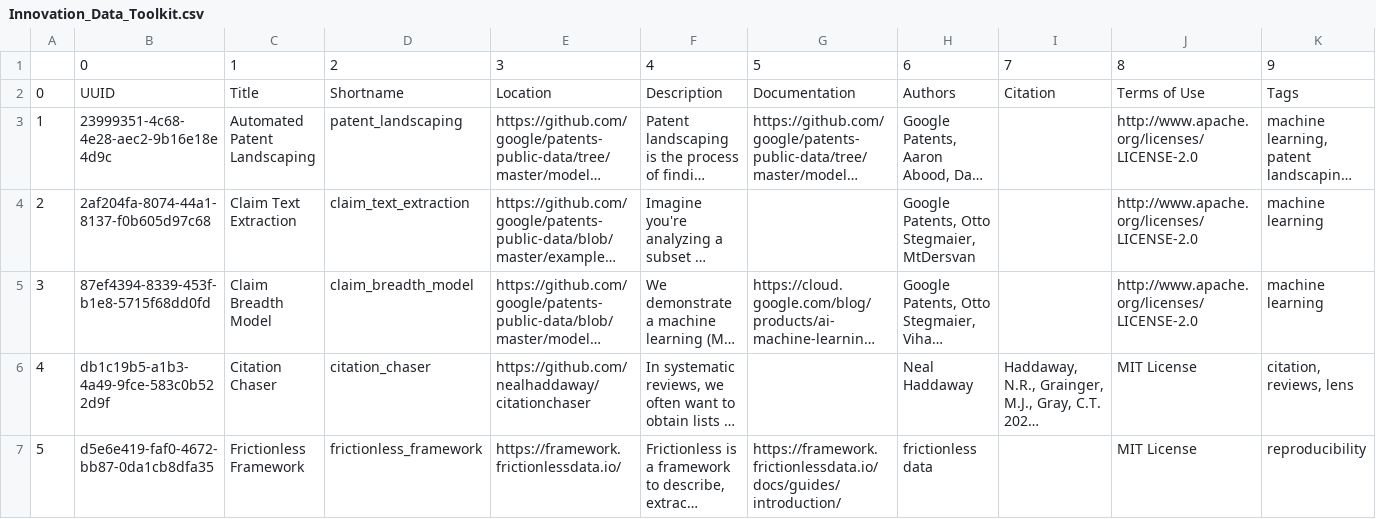
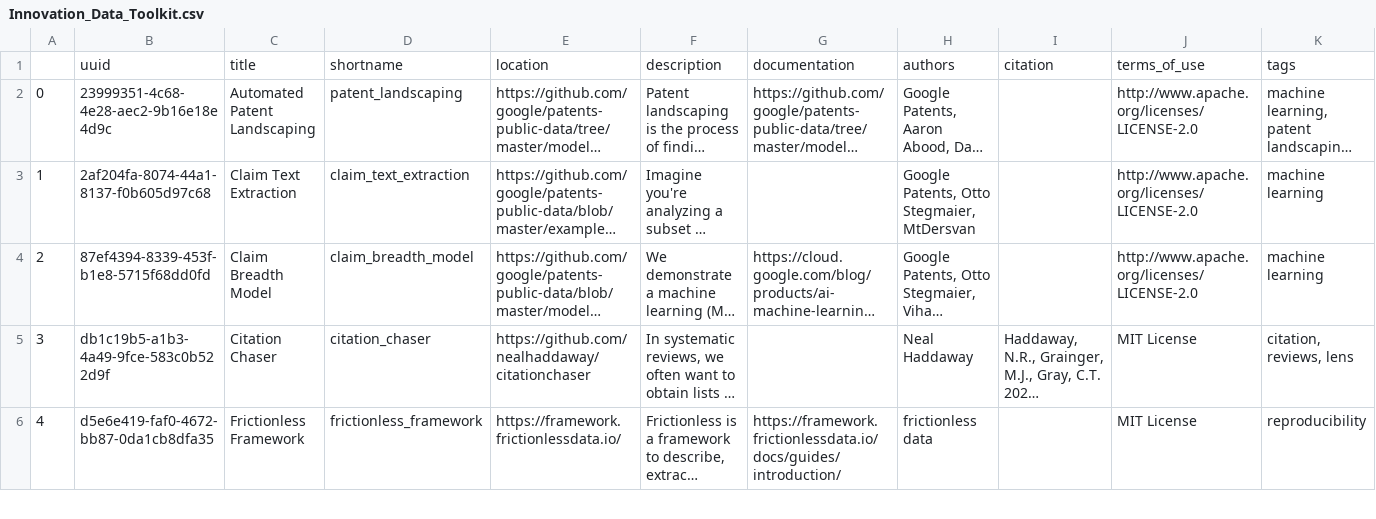
Before and after one commit to Innovation-Information-Initiative/Open-Innovation-Dataset-Index, a CSV file: index_archive/Innovation_Data_Toolkit.csv, drawn as a sheet; only a part is shown; long unchanged cells end in …; removed rows and columns are numbered as before the commit, all else as after; rows hold the shown columns only; the diff names each change by its address in the sheet, - before the commit and + after, or states it on an @@ line.

```diff
--- a/index_archive/Innovation_Data_Toolkit.csv
+++ b/index_archive/Innovation_Data_Toolkit.csv
-row 1:  | 0 | 1 | 2 | 3 | 4 | 5 | 6 | 7 | 8 | 9
-row 2: 0 | UUID | Title | Shortname | Location | Description | Documentation | Authors | Citation | Terms of Use | Tags
+row 1:  | uuid | title | shortname | location | description | documentation | authors | citation | terms_of_use | tags
@@ column A renumbered from row 2 down @@
```
Also changed, not shown: index_archive/Data_Publishing_Platform_Guide.csv, index_archive/Salient_Fields.csv, 20 other files.
